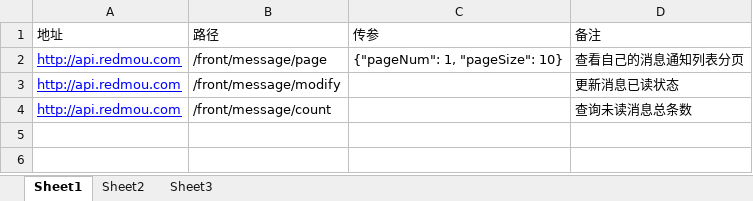
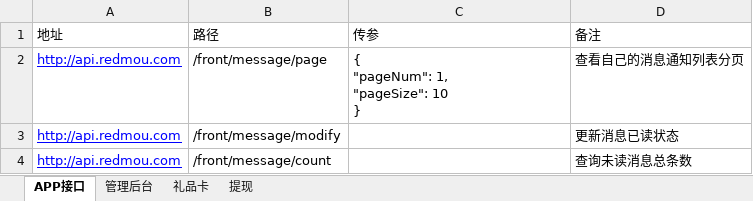
Before and after one commit to zhuangmengyi/MyAutoAPITest, an Excel workbook: testCases/test.xlsx, sheet APP接口, drawn as a sheet; values as stored, in another font and other column widths than the file's, no borders; ↵ is a line break in a cell; the diff names each change by its address in the sheet, - before the commit and + after, or states it on an @@ line.

```diff
--- a/testCases/test.xlsx (sheet APP接口)
+++ b/testCases/test.xlsx (sheet APP接口)
-sheet tab: Sheet1
+sheet tab: APP接口
-sheet tab: Sheet2
+sheet tab: 管理后台
-sheet tab: Sheet3
+sheet tab: 礼品卡
+sheet tab: 提现
-C2 (传参): {"pageNum": 1, "pageSize": 10}
+C2 (传参): { ↵ "pageNum": 1, ↵ "pageSize": 10 ↵ }
```
Also changed, not shown: sheet 管理后台, testCases/user.xlsx, 4 other files.
